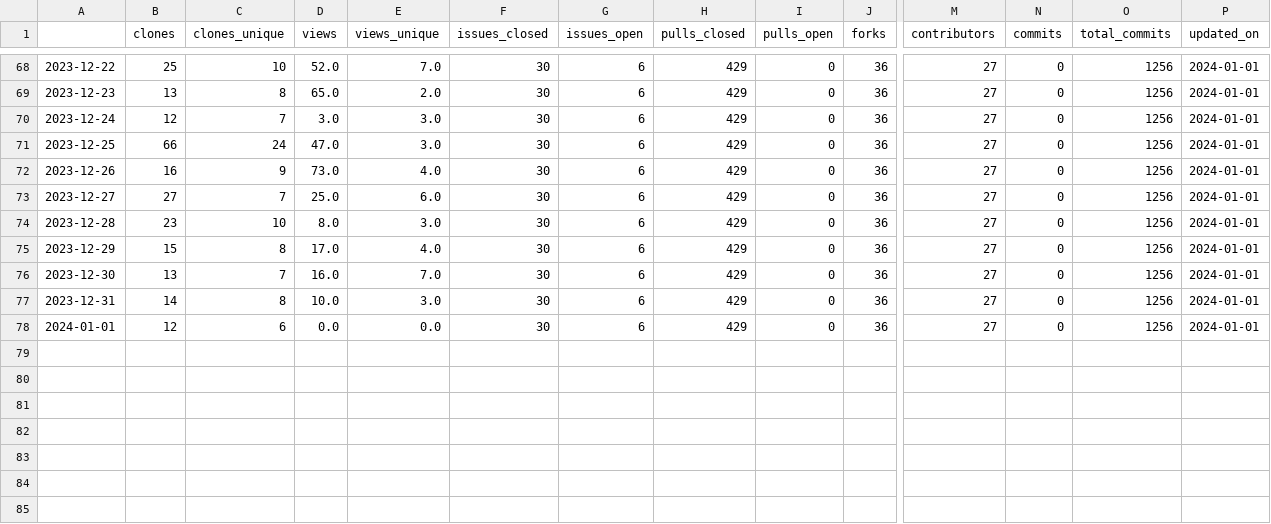
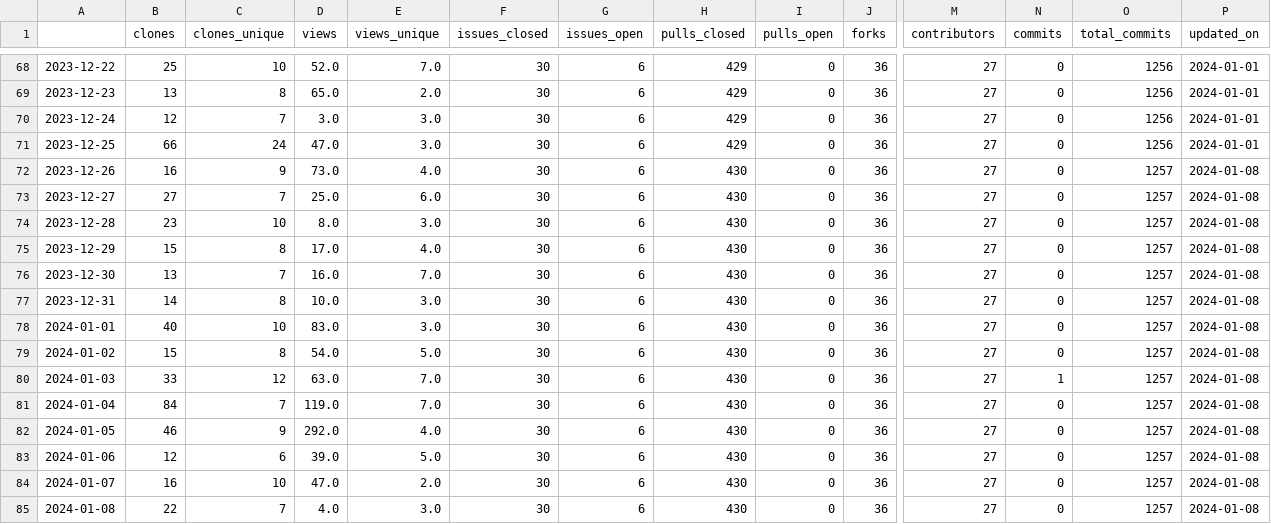
Before and after one commit to malihass/osos, a CSV file: data/pelephysics.csv, drawn as a sheet; only a part is shown, gaps mark what is left out; rows hold the shown columns only; the diff names each change by its address in the sheet, - before the commit and + after, or states it on an @@ line.

```diff
--- a/data/pelephysics.csv
+++ b/data/pelephysics.csv
-H72:H78 (pulls_closed): 429
+H72:H78 (pulls_closed): 430
-O72:O78 (total_commits): 1256
+O72:O78 (total_commits): 1257
-P72:P78 (updated_on): 2024-01-01
+P72:P78 (updated_on): 2024-01-08
-B78 (clones): 12
+B78 (clones): 40
-C78 (clones_unique): 6
+C78 (clones_unique): 10
-D78 (views): 0.0
+D78 (views): 83.0
-E78 (views_unique): 0.0
+E78 (views_unique): 3.0
+row 79: 2024-01-02 | 15 | 8 | 54.0 | 5.0 | 30 | 6 | 430 | 0 | 36 | 27 | 0 | 1257 | 2024-01-08
+row 80: 2024-01-03 | 33 | 12 | 63.0 | 7.0 | 30 | 6 | 430 | 0 | 36 | 27 | 1 | 1257 | 2024-01-08
+row 81: 2024-01-04 | 84 | 7 | 119.0 | 7.0 | 30 | 6 | 430 | 0 | 36 | 27 | 0 | 1257 | 2024-01-08
+row 82: 2024-01-05 | 46 | 9 | 292.0 | 4.0 | 30 | 6 | 430 | 0 | 36 | 27 | 0 | 1257 | 2024-01-08
+row 83: 2024-01-06 | 12 | 6 | 39.0 | 5.0 | 30 | 6 | 430 | 0 | 36 | 27 | 0 | 1257 | 2024-01-08
+row 84: 2024-01-07 | 16 | 10 | 47.0 | 2.0 | 30 | 6 | 430 | 0 | 36 | 27 | 0 | 1257 | 2024-01-08
+row 85: 2024-01-08 | 22 | 7 | 4.0 | 3.0 | 30 | 6 | 430 | 0 | 36 | 27 | 0 | 1257 | 2024-01-08
```
Also changed, not shown: data/phase-space-sampling.csv, data/pinnstripes.csv, 10 other files.
